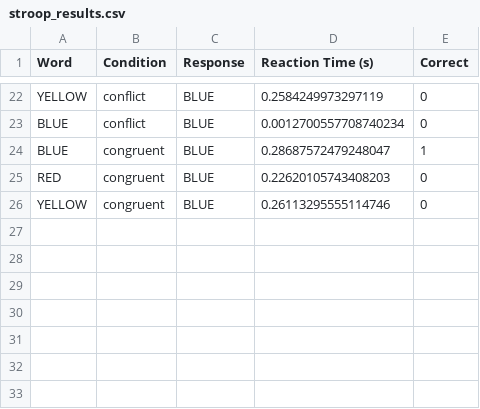
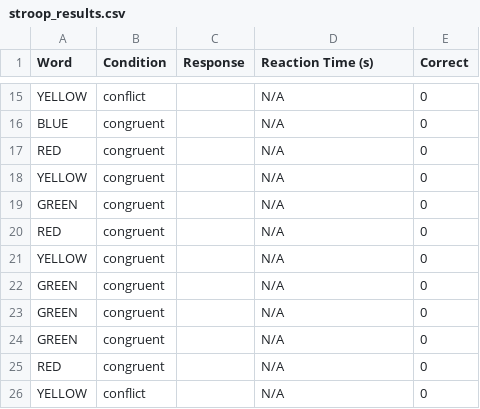
Before and after one commit to gerameet/PsYcho, a CSV file: original_stroop/stroop_results.csv, drawn as a sheet; only a part is shown, gaps mark what is left out; removed rows and columns are numbered as before the commit, all else as after; the diff covers the shown part only; the diff names each change by its address in the sheet, - before the commit and + after, or states it on an @@ line.

```diff
--- a/original_stroop/stroop_results.csv
+++ b/original_stroop/stroop_results.csv
-C15:C16 (Response): BLUE
+C15:C16 (Response): (empty)
-D15 (Reaction Time (s)): 0.2584249973297119
+D15 (Reaction Time (s)): N/A
-B16 (Condition): conflict
+B16 (Condition): congruent
-D16 (Reaction Time (s)): 0.0012700557708740234
+D16 (Reaction Time (s)): N/A
-row 24: BLUE | congruent | BLUE | 0.28687572479248047 | 1
-C17:C18 (Response): BLUE
+C17:C18 (Response): (empty)
-D17 (Reaction Time (s)): 0.22620105743408203
+D17 (Reaction Time (s)): N/A
-D18 (Reaction Time (s)): 0.26113295555114746
+D18 (Reaction Time (s)): N/A
+row 19: GREEN | congruent |  | N/A | 0
+row 20: RED | congruent |  | N/A | 0
+row 21: YELLOW | congruent |  | N/A | 0
+row 22: GREEN | congruent |  | N/A | 0
+row 23: GREEN | congruent |  | N/A | 0
+row 24: GREEN | congruent |  | N/A | 0
+row 25: RED | congruent |  | N/A | 0
+row 26: YELLOW | conflict |  | N/A | 0
```
Also changed, not shown: 7 added rows, 14 removed rows and 13 edited cells elsewhere in this file, 9 other files.
